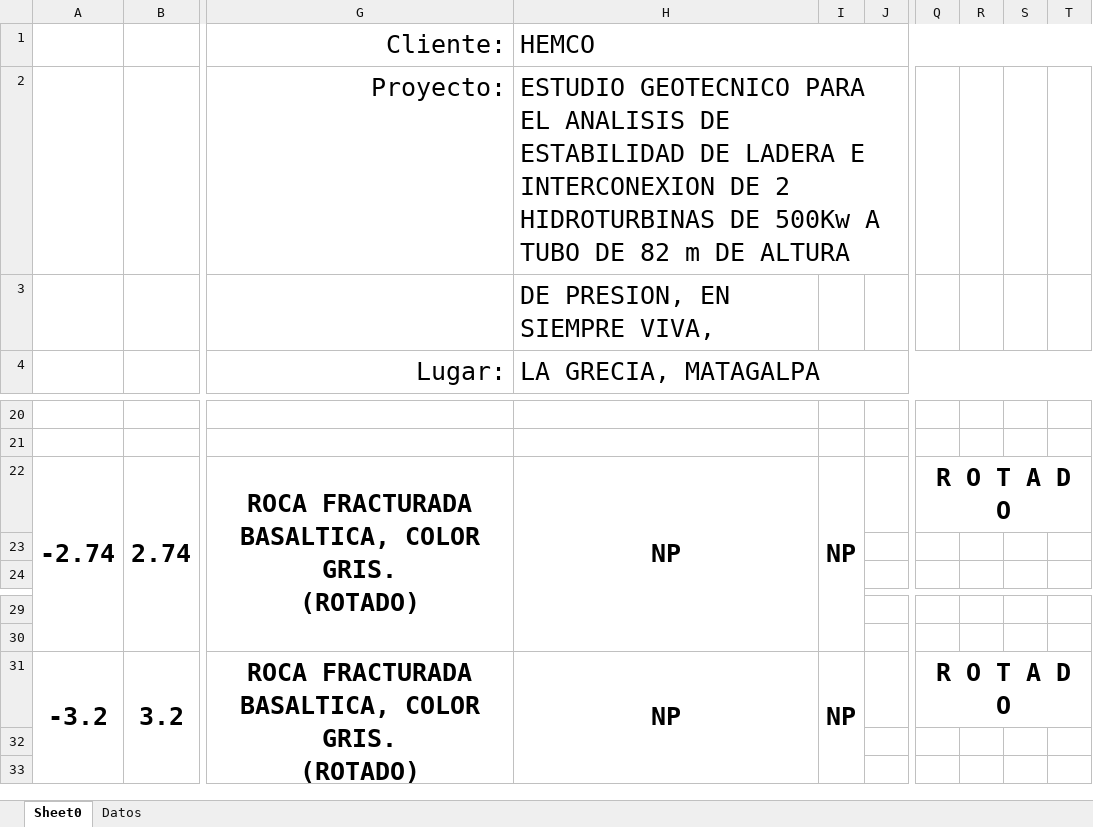
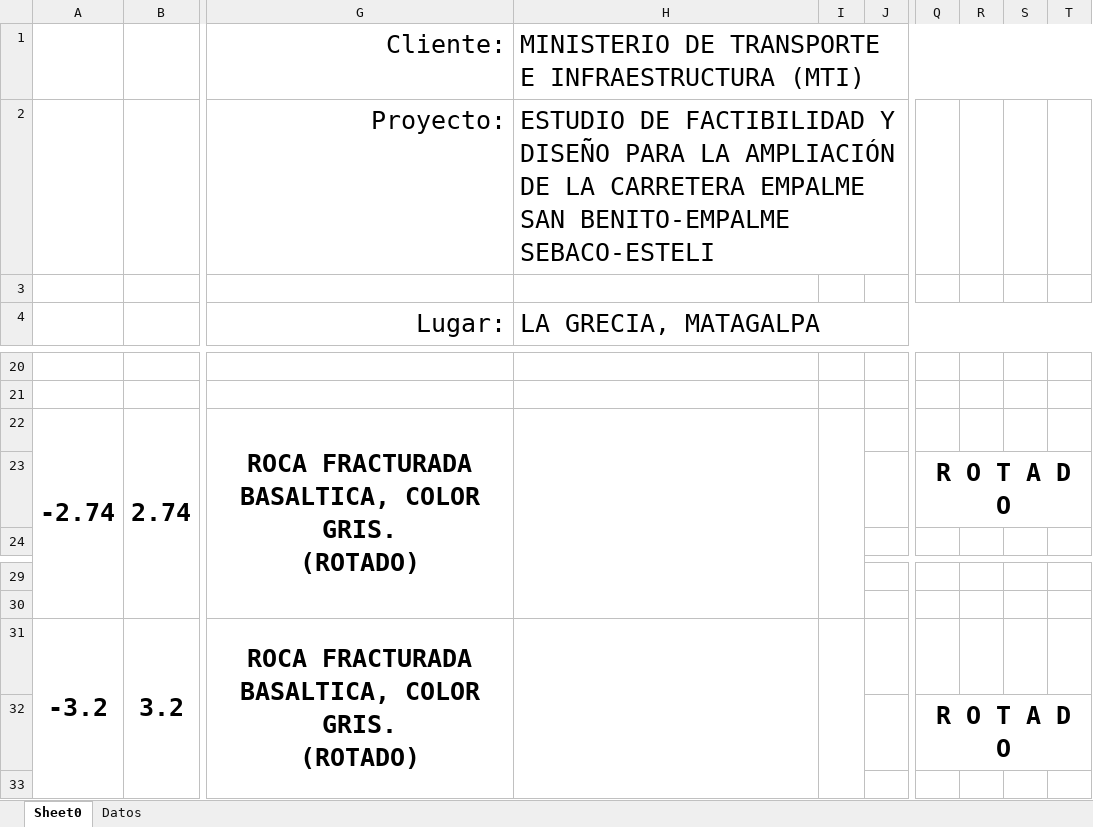
Before and after one commit to Hitzui/Grafico, an Excel workbook: 001.xlsx, sheet Sheet0, drawn as a sheet; only a part is shown, gaps mark what is left out; values as stored, in another font and other column widths than the file's, no borders; charts and pictures not drawn; the diff names each change by its address in the sheet, - before the commit and + after, or states it on an @@ line.

```diff
--- a/001.xlsx (sheet Sheet0)
+++ b/001.xlsx (sheet Sheet0)
-H1: HEMCO
+H1: MINISTERIO DE TRANSPORTE E INFRAESTRUCTURA (MTI)
-H2: ESTUDIO GEOTECNICO PARA EL ANALISIS DE ESTABILIDAD DE LADERA E INTERCONEXION DE 2 HIDROTURBINAS DE 500Kw A TUBO DE 82 m DE ALTURA
+H2: ESTUDIO DE FACTIBILIDAD Y DISEÑO PARA LA AMPLIACIÓN DE LA CARRETERA EMPALME SAN BENITO-EMPALME SEBACO-ESTELI
-H3: DE PRESION, EN SIEMPRE VIVA,
+H3: (empty)
-H22: NP
+H22: (empty)
-I22: NP
+I22: (empty)
-Q22: R O T A D O
+Q22: (empty)
-Q22:T22 merged
-Q23: (empty)
+Q23: R O T A D O
+Q23:T23 merged
-H31: NP
+H31: (empty)
-I31: NP
+I31: (empty)
-Q31: R O T A D O
+Q31: (empty)
-Q31:T31 merged
-Q32: (empty)
+Q32: R O T A D O
+Q32:T32 merged
```
Also changed, not shown: sheet Datos, charts or pictures, 2 other files.
